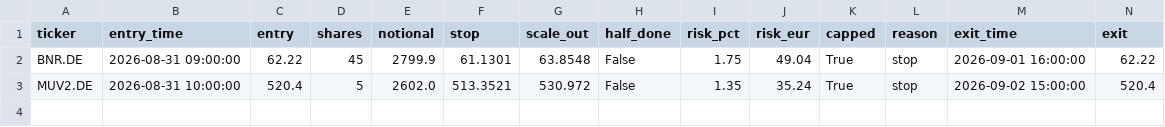
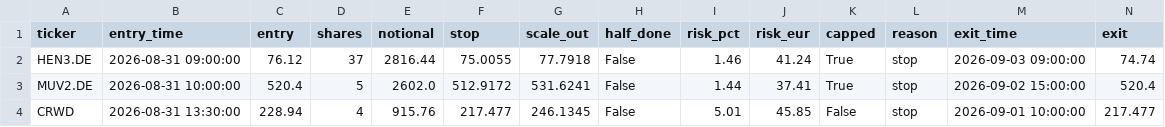
Before and after one commit to ralf-claude-auto/supertrend_Stocks, a CSV file: paper/index/trades.csv, drawn as a sheet; only a part is shown; removed rows and columns are numbered as before the commit, all else as after; rows hold the shown columns only; the diff names each change by its address in the sheet, - before the commit and + after, or states it on an @@ line.

```diff
--- a/paper/index/trades.csv
+++ b/paper/index/trades.csv
-row 2: BNR.DE | 2026-08-31 09:00:00 | 62.22 | 45 | 2799.9 | 61.1301 | 63.8548 | False | 1.75 | 49.04 | True | stop | 2026-09-01 16:00:00 | 62.22
+row 2: HEN3.DE | 2026-08-31 09:00:00 | 76.12 | 37 | 2816.44 | 75.0055 | 77.7918 | False | 1.46 | 41.24 | True | stop | 2026-09-03 09:00:00 | 74.74
-F3 (stop): 513.3521
+F3 (stop): 512.9172
-G3 (scale_out): 530.972
+G3 (scale_out): 531.6241
-I3 (risk_pct): 1.35
+I3 (risk_pct): 1.44
-J3 (risk_eur): 35.24
+J3 (risk_eur): 37.41
+row 4: CRWD | 2026-08-31 13:30:00 | 228.94 | 4 | 915.76 | 217.477 | 246.1345 | False | 5.01 | 45.85 | False | stop | 2026-09-01 10:00:00 | 217.477
```
Also changed, not shown: paper/fox/open_positions.csv, paper/fox/trades.csv, 12 other files.
